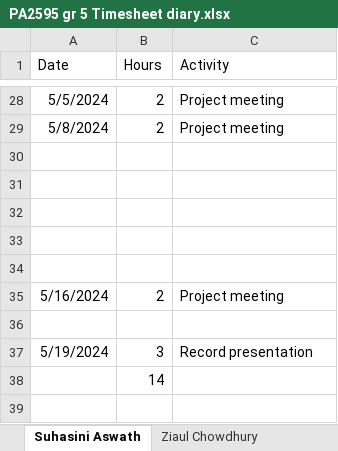
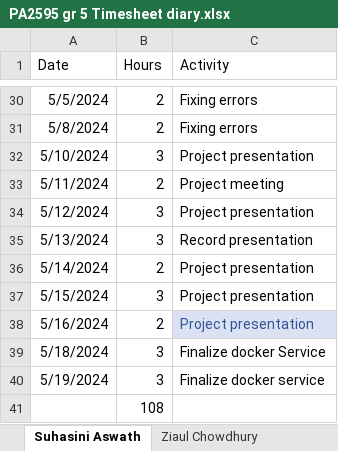
Before and after one commit to ziaulchowdhury/train-delay-prediction-system, an Excel workbook: documentation/PA2595 gr 5 Timesheet diary.xlsx, sheet Suhasini Aswath, drawn as a sheet; only a part is shown, gaps mark what is left out; values as stored, in another font and other column widths than the file's, no borders; table styles not drawn; addresses are those after the commit; the diff covers the shown part only; the diff names each change by its address in the sheet, - before the commit and + after, or states it on an @@ line.

Commit message:
Added timesheet -suhasini

```diff
--- a/documentation/PA2595 gr 5 Timesheet diary.xlsx (sheet Suhasini Aswath)
+++ b/documentation/PA2595 gr 5 Timesheet diary.xlsx (sheet Suhasini Aswath)
-C30:C31 (Activity): Project meeting
+C30:C31 (Activity): Fixing errors
-row 32: (empty)
+row 32: 5/10/2024 | 3 | Project presentation
-row 33: (empty)
+row 33: 5/11/2024 | 2 | Project meeting
-row 34: (empty)
+row 34: 5/12/2024 | 3 | Project presentation
-row 35: (empty)
+row 35: 5/13/2024 | 3 | Record presentation
-row 36: (empty)
+row 36: 5/14/2024 | 2 | Project presentation
+row 37: 5/15/2024 | 3 | Project presentation
-C38 (Activity): Project meeting
+C38 (Activity): Project presentation
@@ C38 fill: none → #D9E1F2, text colour: black → #305496 @@
-row 39: (empty)
+row 39: 5/18/2024 | 3 | Finalize docker Service
-C40 (Activity): Record presentation
+C40 (Activity): Finalize docker service
-B41 (Hours): 14
+B41 (Hours): 108
```
Also changed, not shown: 6 added rows, 4 removed rows and 58 edited cells elsewhere in this sheet.
